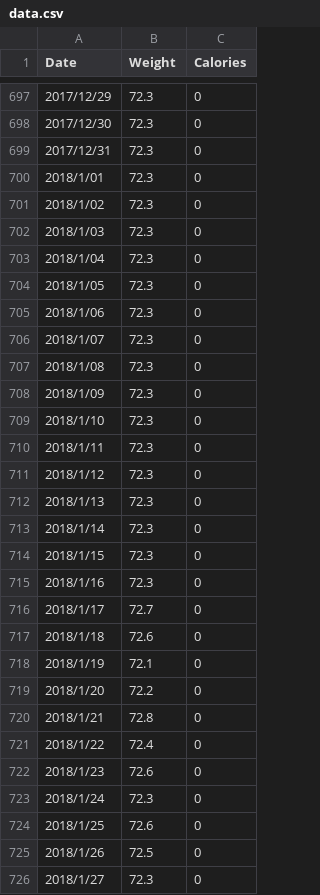
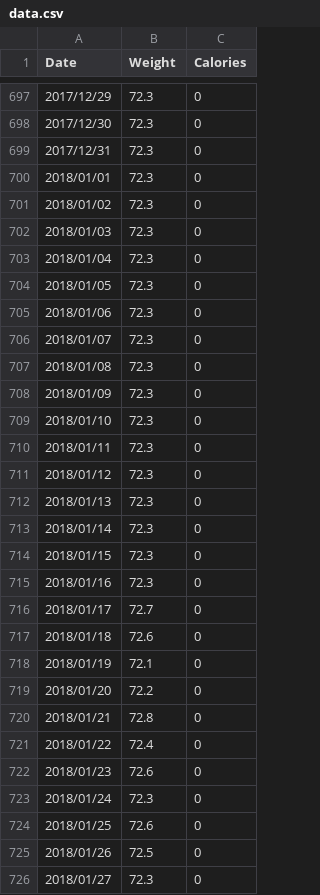
Before and after one commit to mnunes/MyFitnessPal, a CSV file: data.csv, drawn as a sheet; only a part is shown, gaps mark what is left out; the diff covers the shown part only.

```diff
--- a/data.csv
+++ b/data.csv
@@ -699,28 +699,28 @@ Date,Weight,Calories
 2017/12/31,72.3,0
-2018/1/01,72.3,0
-2018/1/02,72.3,0
-2018/1/03,72.3,0
-2018/1/04,72.3,0
-2018/1/05,72.3,0
-2018/1/06,72.3,0
-2018/1/07,72.3,0
-2018/1/08,72.3,0
-2018/1/09,72.3,0
-2018/1/10,72.3,0
-2018/1/11,72.3,0
-2018/1/12,72.3,0
-2018/1/13,72.3,0
-2018/1/14,72.3,0
-2018/1/15,72.3,0
-2018/1/16,72.3,0
-2018/1/17,72.7,0
-2018/1/18,72.6,0
-2018/1/19,72.1,0
-2018/1/20,72.2,0
-2018/1/21,72.8,0
-2018/1/22,72.4,0
-2018/1/23,72.6,0
-2018/1/24,72.3,0
-2018/1/25,72.6,0
-2018/1/26,72.5,0
-2018/1/27,72.3,0
+2018/01/01,72.3,0
+2018/01/02,72.3,0
+2018/01/03,72.3,0
+2018/01/04,72.3,0
+2018/01/05,72.3,0
+2018/01/06,72.3,0
+2018/01/07,72.3,0
+2018/01/08,72.3,0
+2018/01/09,72.3,0
+2018/01/10,72.3,0
+2018/01/11,72.3,0
+2018/01/12,72.3,0
+2018/01/13,72.3,0
+2018/01/14,72.3,0
+2018/01/15,72.3,0
+2018/01/16,72.3,0
+2018/01/17,72.7,0
+2018/01/18,72.6,0
+2018/01/19,72.1,0
+2018/01/20,72.2,0
+2018/01/21,72.8,0
+2018/01/22,72.4,0
+2018/01/23,72.6,0
+2018/01/24,72.3,0
+2018/01/25,72.6,0
+2018/01/26,72.5,0
+2018/01/27,72.3,0
```
Also changed, not shown: 16 added rows and 24 edited cells elsewhere in this file, 2 other files.
